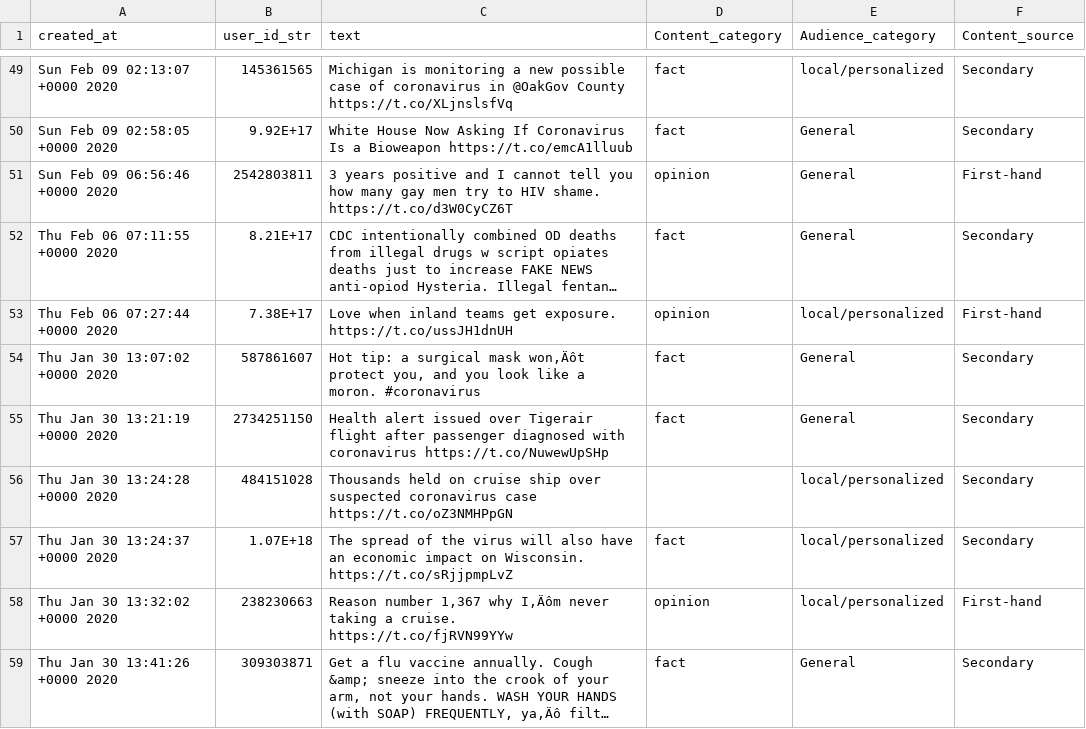
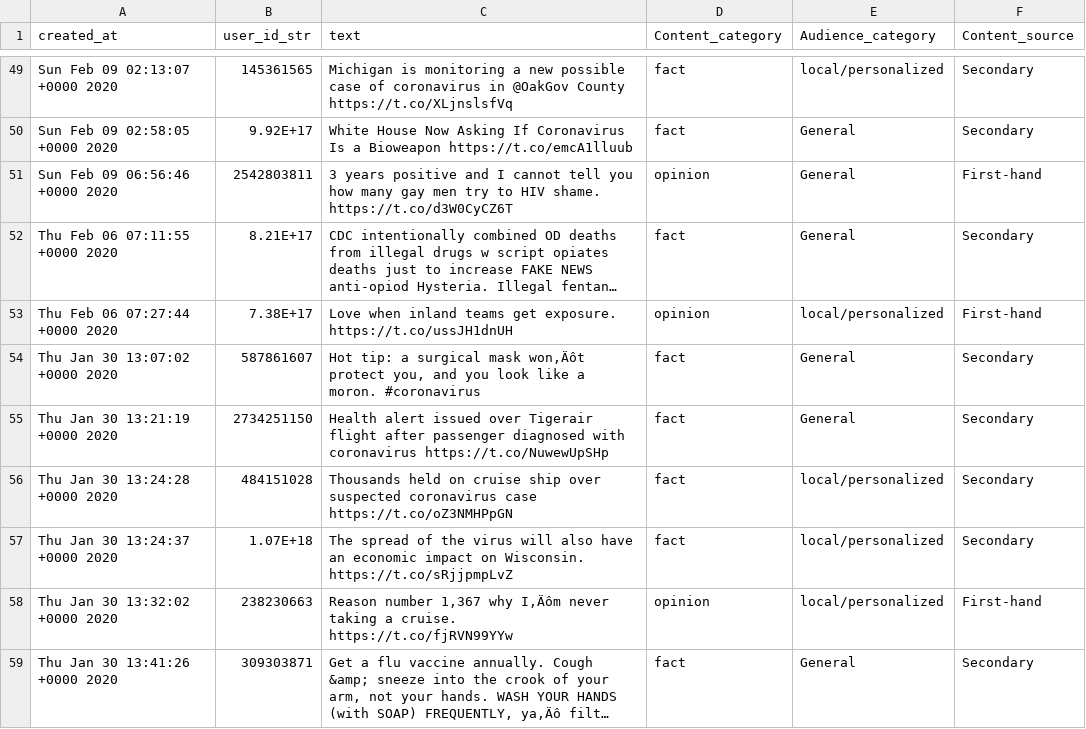
Before and after one commit to ajay-jayanth/Python-NLP, a CSV file: Label-Sample200.csv, drawn as a sheet; only a part is shown, gaps mark what is left out; long unchanged cells end in ….

Commit message:
Fixed NAN issue & Split into test and train data

```diff
--- a/Label-Sample200.csv
+++ b/Label-Sample200.csv
@@ -57,3 +57,3 @@ Thu Jan 30 13:07:02 +0000 2020,587861607,"Hot tip: a surgical mask won‚Äôt p
 Thu Jan 30 13:21:19 +0000 2020,2734251150,Health alert issued over Tigerair flight after passenger diagnosed with coronavirus  https://t.co/NuwewUpSHp,fact,General,Secondary
-Thu Jan 30 13:24:28 +0000 2020,484151028,Thousands held on cruise ship over suspected coronavirus case  https://t.co/oZ3NMHPpGN,,local/personalized,Secondary
+Thu Jan 30 13:24:28 +0000 2020,484151028,Thousands held on cruise ship over suspected coronavirus case  https://t.co/oZ3NMHPpGN,fact,local/personalized,Secondary
 Thu Jan 30 13:24:37 +0000 2020,1.07E+18,The spread of the virus will also have an economic impact on Wisconsin. https://t.co/sRjjpmpLvZ,fact,local/personalized,Secondary
```
Also changed, not shown: 1 other file.
